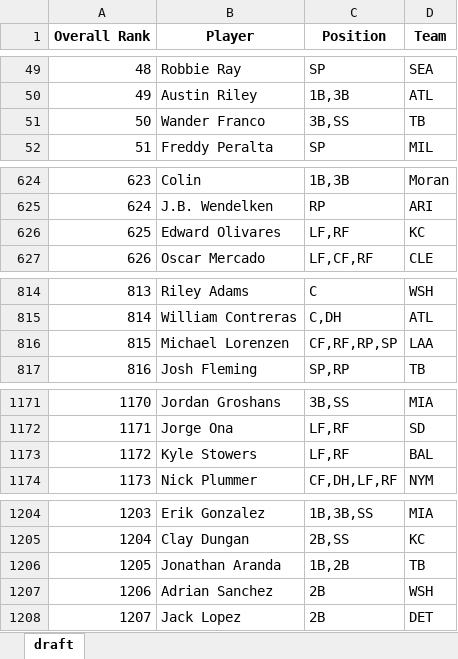
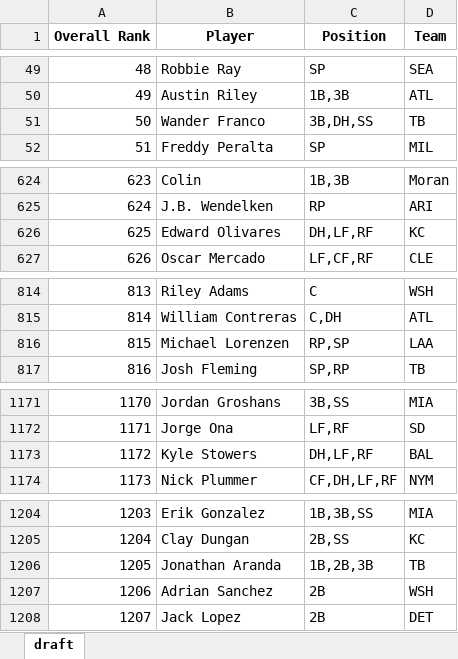
Before and after one commit to barbacbd/FantasyRankings, an Excel workbook: docs/FantasyProsBaseballDraft.xlsx, sheet draft, drawn as a sheet; only a part is shown, gaps mark what is left out; values as stored, in another font and other column widths than the file's, no borders; the diff names each change by its address in the sheet, - before the commit and + after, or states it on an @@ line.

Commit message:
[Automated Commit]: Updating fantasy rankings information.

```diff
--- a/docs/FantasyProsBaseballDraft.xlsx (sheet draft)
+++ b/docs/FantasyProsBaseballDraft.xlsx (sheet draft)
-C51 (Position): 3B,SS
+C51 (Position): 3B,DH,SS
-C626 (Position): LF,RF
+C626 (Position): DH,LF,RF
-C816 (Position): CF,RF,RP,SP
+C816 (Position): RP,SP
-C1173 (Position): LF,RF
+C1173 (Position): DH,LF,RF
-C1206 (Position): 1B,2B
+C1206 (Position): 1B,2B,3B
```
Also changed, not shown: docs/FantasyProsBasketballDraft.xlsx, docs/FantasyProsFootballDraft.xlsx, 5 other files.
